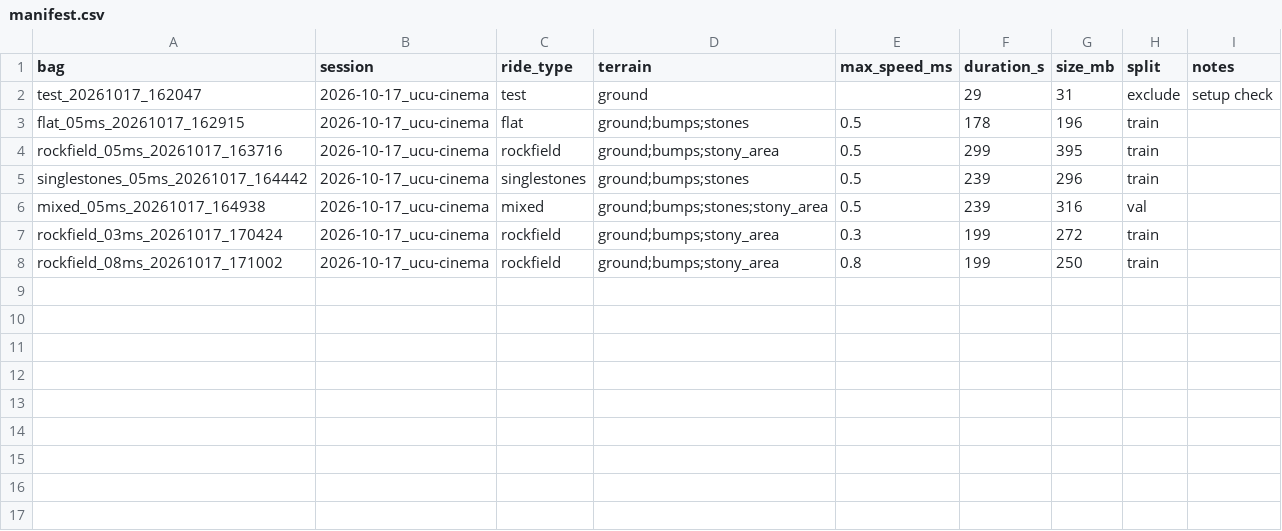
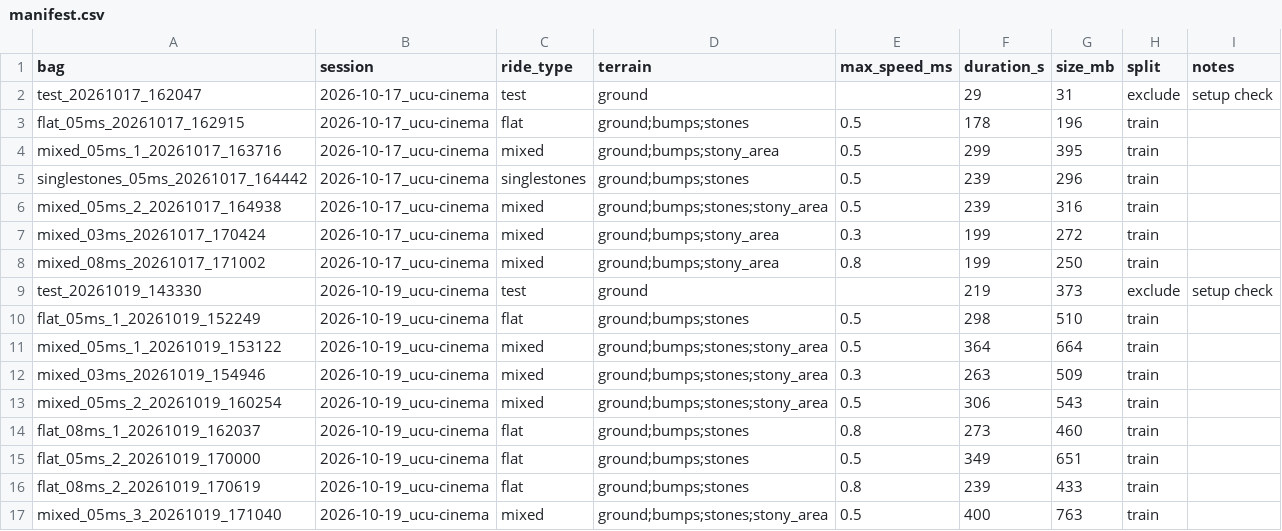
Before and after one commit to UCUSpaceRobotics/traversability-costmap, a CSV file: data/manifest.csv, drawn as a sheet.

Commit message:
chore(data): manifest updated to include new bags and rename old one for a new naming convention

```diff
--- a/data/manifest.csv
+++ b/data/manifest.csv
@@ -3,6 +3,15 @@ test_20261017_162047,2026-10-17_ucu-cinema,test,ground,,29,31,exclude,setup chec
 flat_05ms_20261017_162915,2026-10-17_ucu-cinema,flat,ground;bumps;stones,0.5,178,196,train,
-rockfield_05ms_20261017_163716,2026-10-17_ucu-cinema,rockfield,ground;bumps;stony_area,0.5,299,395,train,
+mixed_05ms_1_20261017_163716,2026-10-17_ucu-cinema,mixed,ground;bumps;stony_area,0.5,299,395,train,
 singlestones_05ms_20261017_164442,2026-10-17_ucu-cinema,singlestones,ground;bumps;stones,0.5,239,296,train,
-mixed_05ms_20261017_164938,2026-10-17_ucu-cinema,mixed,ground;bumps;stones;stony_area,0.5,239,316,val,
-rockfield_03ms_20261017_170424,2026-10-17_ucu-cinema,rockfield,ground;bumps;stony_area,0.3,199,272,train,
-rockfield_08ms_20261017_171002,2026-10-17_ucu-cinema,rockfield,ground;bumps;stony_area,0.8,199,250,train,
+mixed_05ms_2_20261017_164938,2026-10-17_ucu-cinema,mixed,ground;bumps;stones;stony_area,0.5,239,316,train,
+mixed_03ms_20261017_170424,2026-10-17_ucu-cinema,mixed,ground;bumps;stony_area,0.3,199,272,train,
+mixed_08ms_20261017_171002,2026-10-17_ucu-cinema,mixed,ground;bumps;stony_area,0.8,199,250,train,
+test_20261019_143330,2026-10-19_ucu-cinema,test,ground,,219,373,exclude,setup check
+flat_05ms_1_20261019_152249,2026-10-19_ucu-cinema,flat,ground;bumps;stones,0.5,298,510,train,
+mixed_05ms_1_20261019_153122,2026-10-19_ucu-cinema,mixed,ground;bumps;stones;stony_area,0.5,364,664,train,
+mixed_03ms_20261019_154946,2026-10-19_ucu-cinema,mixed,ground;bumps;stones;stony_area,0.3,263,509,train,
+mixed_05ms_2_20261019_160254,2026-10-19_ucu-cinema,mixed,ground;bumps;stones;stony_area,0.5,306,543,train,
+flat_08ms_1_20261019_162037,2026-10-19_ucu-cinema,flat,ground;bumps;stones,0.8,273,460,train,
+flat_05ms_2_20261019_170000,2026-10-19_ucu-cinema,flat,ground;bumps;stones,0.5,349,651,train,
+flat_08ms_2_20261019_170619,2026-10-19_ucu-cinema,flat,ground;bumps;stones,0.8,239,433,train,
+mixed_05ms_3_20261019_171040,2026-10-19_ucu-cinema,mixed,ground;bumps;stones;stony_area,0.5,400,763,train,
```
